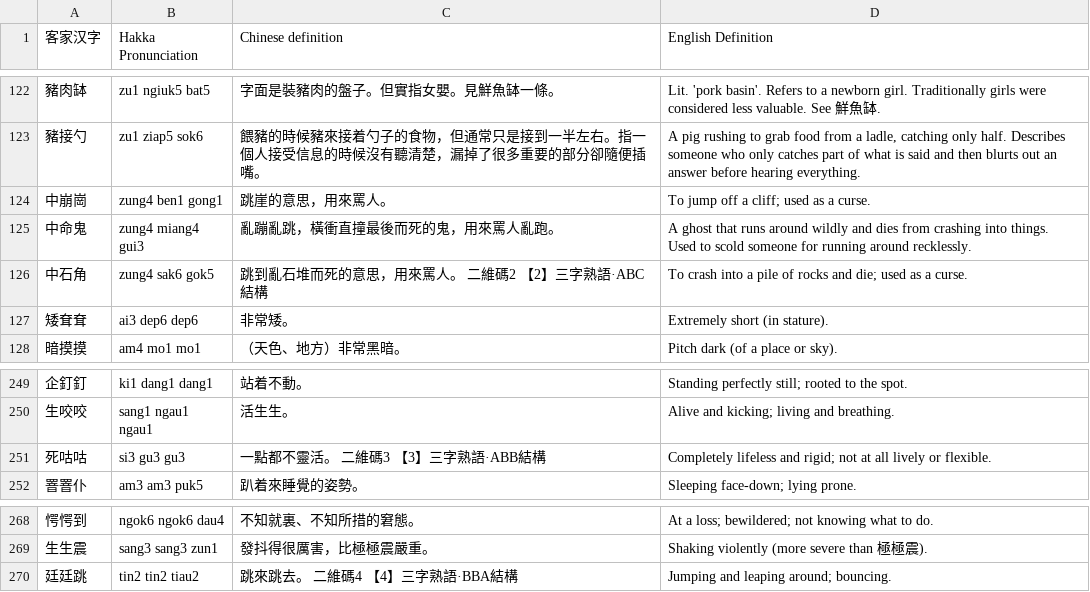
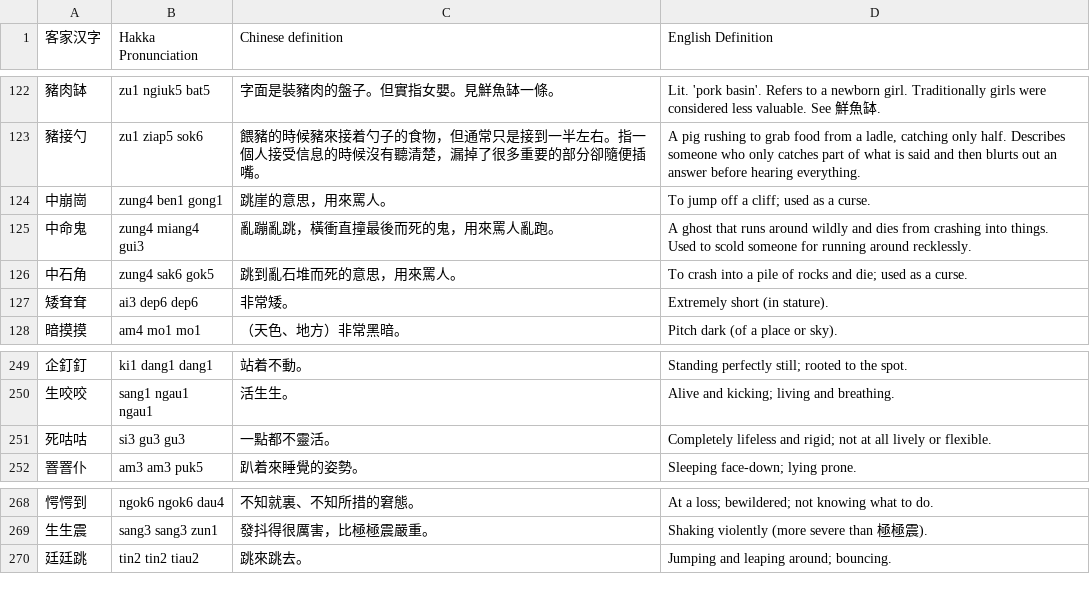
Before and after one commit to Hydramus/Hakka-flashcards-site, a CSV file: Hakka Dictionary/flashcards-三字熟語.csv, drawn as a sheet; only a part is shown, gaps mark what is left out.

```diff
--- a/Hakka Dictionary/flashcards-三字熟語.csv
+++ b/Hakka Dictionary/flashcards-三字熟語.csv
@@ -125,3 +125,3 @@
 中命鬼,zung4 miang4 gui3,亂蹦亂跳，橫衝直撞最後而死的鬼，用來罵人亂跑。,A ghost that runs around wildly and dies from crashing into things. Used to scold someone for running around recklessly.
-中石角,zung4 sak6 gok5,跳到亂石堆而死的意思，用來罵人。 二維碼2 【2】三字熟語·ABC結構,To crash into a pile of rocks and die; used as a curse.
+中石角,zung4 sak6 gok5,跳到亂石堆而死的意思，用來罵人。,To crash into a pile of rocks and die; used as a curse.
 矮耷耷,ai3 dep6 dep6,非常矮。,Extremely short (in stature).
@@ -250,3 +250,3 @@
 生咬咬,sang1 ngau1 ngau1,活生生。,Alive and kicking; living and breathing.
-死咕咕,si3 gu3 gu3,一點都不靈活。 二維碼3 【3】三字熟語·ABB結構,Completely lifeless and rigid; not at all lively or flexible.
+死咕咕,si3 gu3 gu3,一點都不靈活。,Completely lifeless and rigid; not at all lively or flexible.
 罯罯仆,am3 am3 puk5,趴着來睡覺的姿勢。,Sleeping face-down; lying prone.
@@ -269,2 +269,2 @@
 生生震,sang3 sang3 zun1,發抖得很厲害，比極極震嚴重。,Shaking violently (more severe than 極極震).
-廷廷跳,tin2 tin2 tiau2,跳來跳去。 二維碼4 【4】三字熟語·BBA結構,Jumping and leaping around; bouncing.
+廷廷跳,tin2 tin2 tiau2,跳來跳去。,Jumping and leaping around; bouncing.
```
Also changed, not shown: Hakka Dictionary/flashcards-五字以上.csv, Hakka Dictionary/flashcards-兩字熟語.csv, 2 other files.
